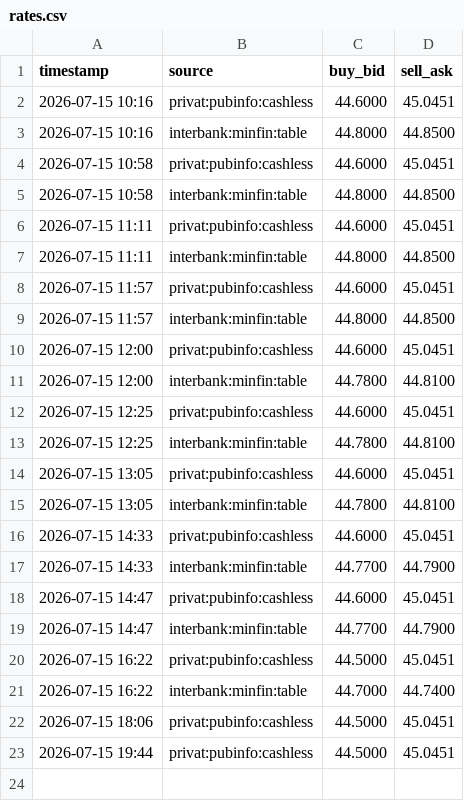
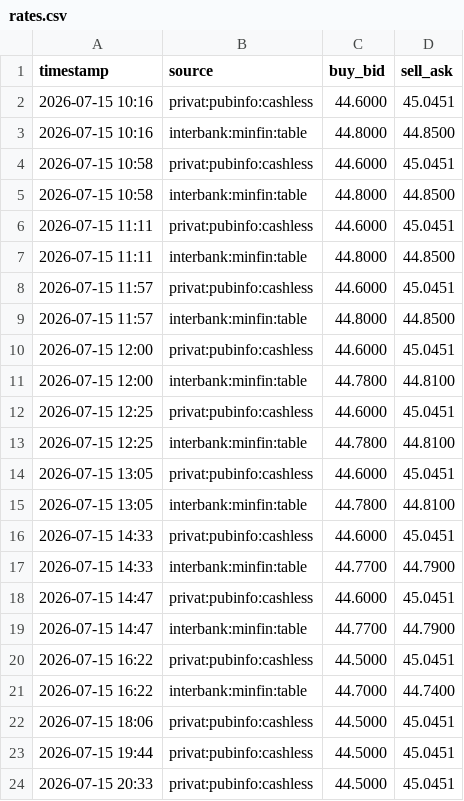
Before and after one commit to aleksinoleg/curmon24, a CSV file: data/rates.csv, drawn as a sheet; the diff names each change by its address in the sheet, - before the commit and + after, or states it on an @@ line.

```diff
--- a/data/rates.csv
+++ b/data/rates.csv
+row 24: 2026-07-15 20:33 | privat:pubinfo:cashless | 44.5000 | 45.0451
```
